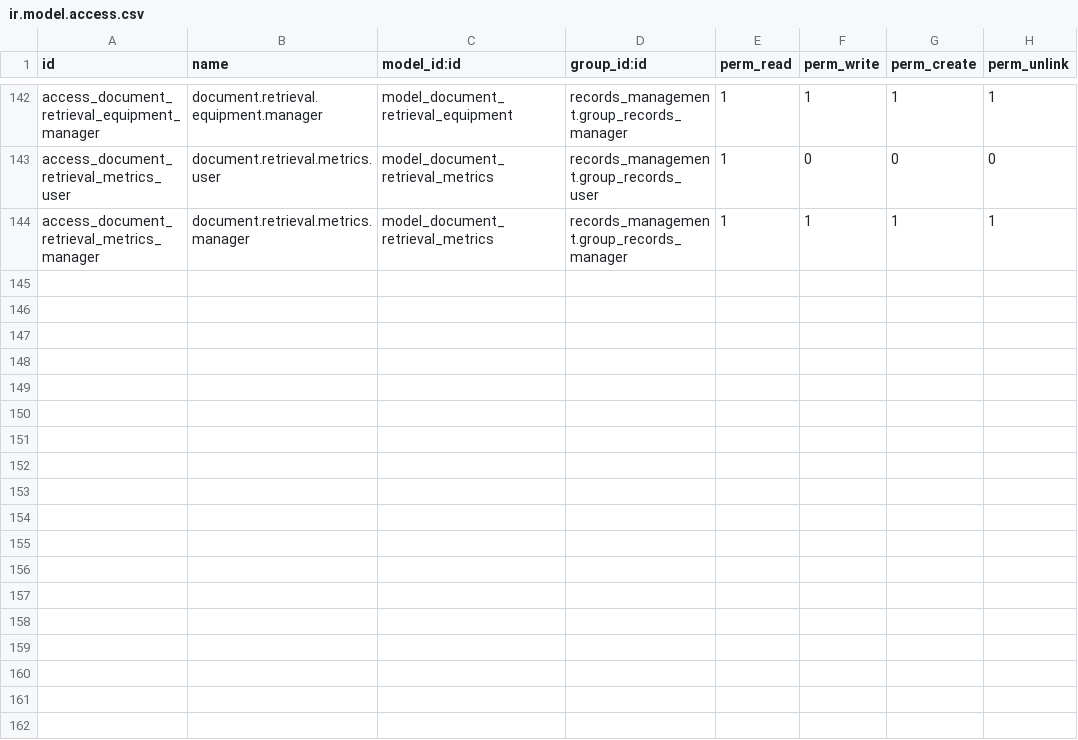
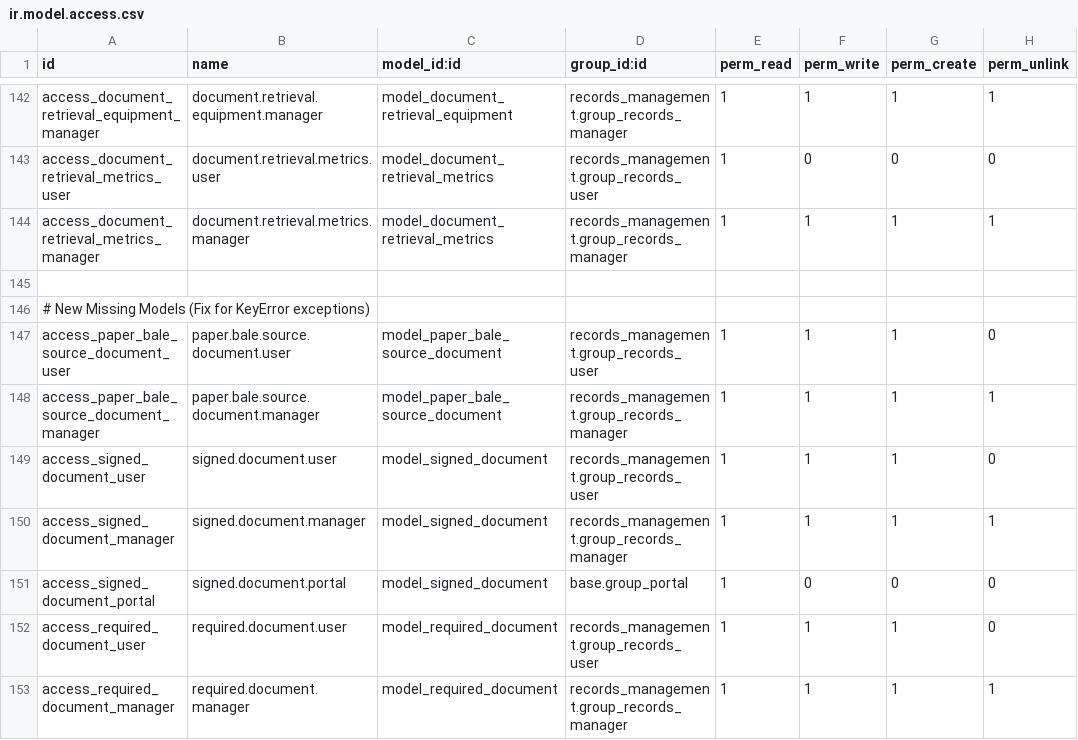
Before and after one commit to John75SunCity/ssh-git-github.com-odoo-odoo.git-18.0, a CSV file: records_management/security/ir.model.access.csv, drawn as a sheet; only a part is shown, gaps mark what is left out; the diff names each change by its address in the sheet, - before the commit and + after, or states it on an @@ line.

Commit message:
feat: Add new models for paper bale source documents, signed documents, and required documents with access control updates

```diff
--- a/records_management/security/ir.model.access.csv
+++ b/records_management/security/ir.model.access.csv
+row 145: (empty)
+row 146: # New Missing Models (Fix for KeyError exceptions)
+row 147: access_paper_bale_source_document_user | paper.bale.source.document.user | model_paper_bale_source_document | records_management.group_records_user | 1 | 1 | 1 | 0
+row 148: access_paper_bale_source_document_manager | paper.bale.source.document.manager | model_paper_bale_source_document | records_management.group_records_manager | 1 | 1 | 1 | 1
+row 149: access_signed_document_user | signed.document.user | model_signed_document | records_management.group_records_user | 1 | 1 | 1 | 0
+row 150: access_signed_document_manager | signed.document.manager | model_signed_document | records_management.group_records_manager | 1 | 1 | 1 | 1
+row 151: access_signed_document_portal | signed.document.portal | model_signed_document | base.group_portal | 1 | 0 | 0 | 0
+row 152: access_required_document_user | required.document.user | model_required_document | records_management.group_records_user | 1 | 1 | 1 | 0
+row 153: access_required_document_manager | required.document.manager | model_required_document | records_management.group_records_manager | 1 | 1 | 1 | 1
```
Also changed, not shown: 4 other files.
